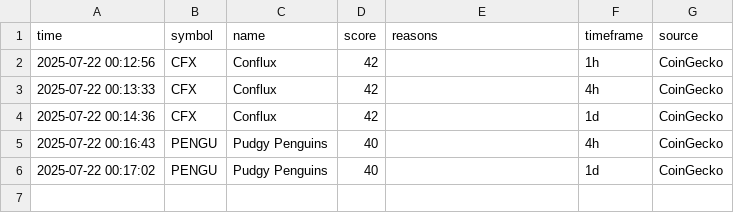
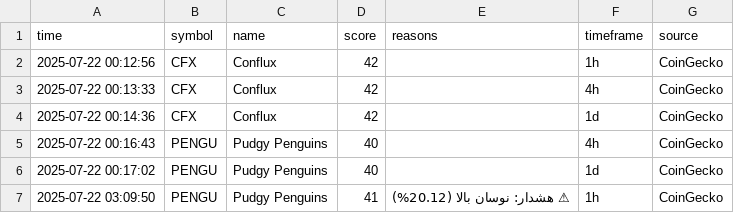
Before and after one commit to sadtym/pump, a CSV file: signals_log.csv, drawn as a sheet; the diff names each change by its address in the sheet, - before the commit and + after, or states it on an @@ line.

```diff
--- a/signals_log.csv
+++ b/signals_log.csv
+row 7: 2025-07-22 03:09:50 | PENGU | Pudgy Penguins | 41 | ⚠ هشدار: نوسان بالا (20.12%) | 1h | CoinGecko
```
Also changed, not shown: 3 other files.
